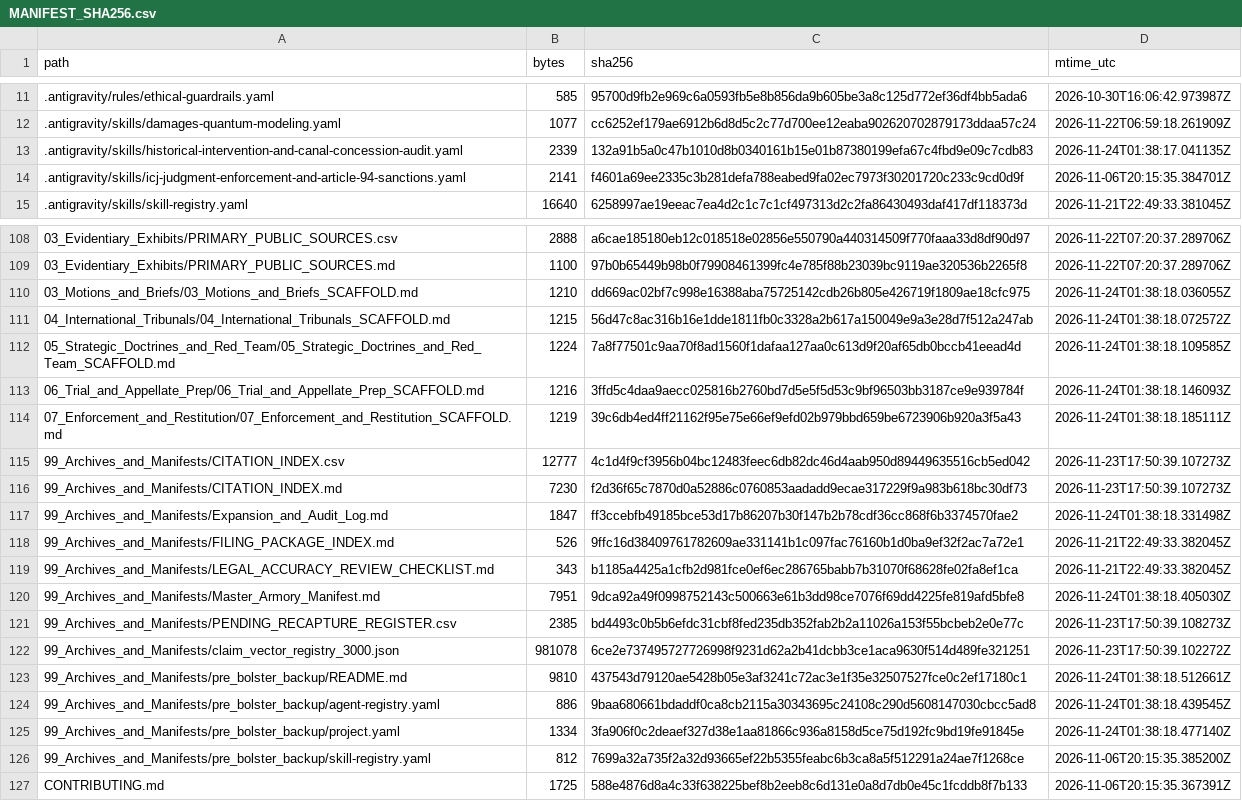
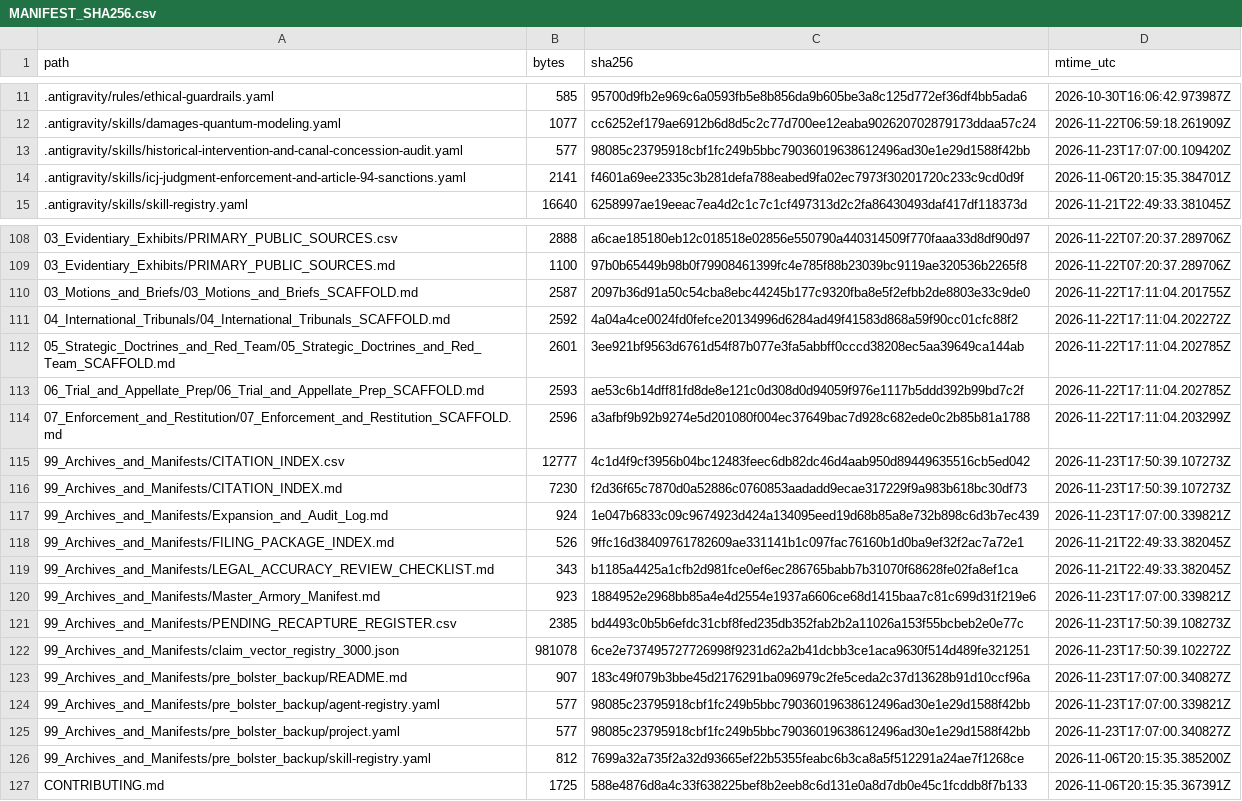
Before and after one commit to GlobalRestitutionAlliance/turtle-island-us-wa-squaxin-island-tribe-of-the-squaxin-isla-master-litigation, a CSV file: 99_Archives_and_Manifests/MANIFEST_SHA256.csv, drawn as a sheet; only a part is shown, gaps mark what is left out; the diff covers the shown part only.

```diff
--- a/99_Archives_and_Manifests/MANIFEST_SHA256.csv
+++ b/99_Archives_and_Manifests/MANIFEST_SHA256.csv
@@ -12,3 +12,3 @@ path,bytes,sha256,mtime_utc
 .antigravity/skills/damages-quantum-modeling.yaml,1077,cc6252ef179ae6912b6d8d5c2c77d700ee12eaba902620702879173ddaa57c24,2026-11-22T06:59:18.261909Z
-.antigravity/skills/historical-intervention-and-canal-concession-audit.yaml,2339,132a91b5a0c47b1010d8b0340161b15e01b87380199efa67c4fbd9e09c7cdb83,2026-11-24T01:38:17.041135Z
+.antigravity/skills/historical-intervention-and-canal-concession-audit.yaml,577,98085c23795918cbf1fc249b5bbc79036019638612496ad30e1e29d1588f42bb,2026-11-23T17:07:00.109420Z
 .antigravity/skills/icj-judgment-enforcement-and-article-94-sanctions.yaml,2141,f4601a69ee2335c3b281defa788eabed9fa02ec7973f30201720c233c9cd0d9f,2026-11-06T20:15:35.384701Z
@@ -109,18 +109,18 @@ path,bytes,sha256,mtime_utc
 03_Evidentiary_Exhibits/PRIMARY_PUBLIC_SOURCES.md,1100,97b0b65449b98b0f79908461399fc4e785f88b23039bc9119ae320536b2265f8,2026-11-22T07:20:37.289706Z
-03_Motions_and_Briefs/03_Motions_and_Briefs_SCAFFOLD.md,1210,dd669ac02bf7c998e16388aba75725142cdb26b805e426719f1809ae18cfc975,2026-11-24T01:38:18.036055Z
-04_International_Tribunals/04_International_Tribunals_SCAFFOLD.md,1215,56d47c8ac316b16e1dde1811fb0c3328a2b617a150049e9a3e28d7f512a247ab,2026-11-24T01:38:18.072572Z
-05_Strategic_Doctrines_and_Red_Team/05_Strategic_Doctrines_and_Red_Team_SCAFFOLD.md,1224,7a8f77501c9aa70f8ad1560f1dafaa127aa0c613d9f20af65db0bccb41eead4d,2026-11-24T01:38:18.109585Z
-06_Trial_and_Appellate_Prep/06_Trial_and_Appellate_Prep_SCAFFOLD.md,1216,3ffd5c4daa9aecc025816b2760bd7d5e5f5d53c9bf96503bb3187ce9e939784f,2026-11-24T01:38:18.146093Z
-07_Enforcement_and_Restitution/07_Enforcement_and_Restitution_SCAFFOLD.md,1219,39c6db4ed4ff21162f95e75e66ef9efd02b979bbd659be6723906b920a3f5a43,2026-11-24T01:38:18.185111Z
+03_Motions_and_Briefs/03_Motions_and_Briefs_SCAFFOLD.md,2587,2097b36d91a50c54cba8ebc44245b177c9320fba8e5f2efbb2de8803e33c9de0,2026-11-22T17:11:04.201755Z
+04_International_Tribunals/04_International_Tribunals_SCAFFOLD.md,2592,4a04a4ce0024fd0fefce20134996d6284ad49f41583d868a59f90cc01cfc88f2,2026-11-22T17:11:04.202272Z
+05_Strategic_Doctrines_and_Red_Team/05_Strategic_Doctrines_and_Red_Team_SCAFFOLD.md,2601,3ee921bf9563d6761d54f87b077e3fa5abbff0cccd38208ec5aa39649ca144ab,2026-11-22T17:11:04.202785Z
+06_Trial_and_Appellate_Prep/06_Trial_and_Appellate_Prep_SCAFFOLD.md,2593,ae53c6b14dff81fd8de8e121c0d308d0d94059f976e1117b5ddd392b99bd7c2f,2026-11-22T17:11:04.202785Z
+07_Enforcement_and_Restitution/07_Enforcement_and_Restitution_SCAFFOLD.md,2596,a3afbf9b92b9274e5d201080f004ec37649bac7d928c682ede0c2b85b81a1788,2026-11-22T17:11:04.203299Z
 99_Archives_and_Manifests/CITATION_INDEX.csv,12777,4c1d4f9cf3956b04bc12483feec6db82dc46d4aab950d89449635516cb5ed042,2026-11-23T17:50:39.107273Z
 99_Archives_and_Manifests/CITATION_INDEX.md,7230,f2d36f65c7870d0a52886c0760853aadadd9ecae317229f9a983b618bc30df73,2026-11-23T17:50:39.107273Z
-99_Archives_and_Manifests/Expansion_and_Audit_Log.md,1847,ff3ccebfb49185bce53d17b86207b30f147b2b78cdf36cc868f6b3374570fae2,2026-11-24T01:38:18.331498Z
+99_Archives_and_Manifests/Expansion_and_Audit_Log.md,924,1e047b6833c09c9674923d424a134095eed19d68b85a8e732b898c6d3b7ec439,2026-11-23T17:07:00.339821Z
 99_Archives_and_Manifests/FILING_PACKAGE_INDEX.md,526,9ffc16d38409761782609ae331141b1c097fac76160b1d0ba9ef32f2ac7a72e1,2026-11-21T22:49:33.382045Z
 99_Archives_and_Manifests/LEGAL_ACCURACY_REVIEW_CHECKLIST.md,343,b1185a4425a1cfb2d981fce0ef6ec286765babb7b31070f68628fe02fa8ef1ca,2026-11-21T22:49:33.382045Z
-99_Archives_and_Manifests/Master_Armory_Manifest.md,7951,9dca92a49f0998752143c500663e61b3dd98ce7076f69dd4225fe819afd5bfe8,2026-11-24T01:38:18.405030Z
+99_Archives_and_Manifests/Master_Armory_Manifest.md,923,1884952e2968bb85a4e4d2554e1937a6606ce68d1415baa7c81c699d31f219e6,2026-11-23T17:07:00.339821Z
 99_Archives_and_Manifests/PENDING_RECAPTURE_REGISTER.csv,2385,bd4493c0b5b6efdc31cbf8fed235db352fab2b2a11026a153f55bcbeb2e0e77c,2026-11-23T17:50:39.108273Z
 99_Archives_and_Manifests/claim_vector_registry_3000.json,981078,6ce2e737495727726998f9231d62a2b41dcbb3ce1aca9630f514d489fe321251,2026-11-23T17:50:39.102272Z
-99_Archives_and_Manifests/pre_bolster_backup/README.md,9810,437543d79120ae5428b05e3af3241c72ac3e1f35e32507527fce0c2ef17180c1,2026-11-24T01:38:18.512661Z
-99_Archives_and_Manifests/pre_bolster_backup/agent-registry.yaml,886,9baa680661bdaddf0ca8cb2115a30343695c24108c290d5608147030cbcc5ad8,2026-11-24T01:38:18.439545Z
-99_Archives_and_Manifests/pre_bolster_backup/project.yaml,1334,3fa906f0c2deaef327d38e1aa81866c936a8158d5ce75d192fc9bd19fe91845e,2026-11-24T01:38:18.477140Z
+99_Archives_and_Manifests/pre_bolster_backup/README.md,907,183c49f079b3bbe45d2176291ba096979c2fe5ceda2c37d13628b91d10ccf96a,2026-11-23T17:07:00.340827Z
+99_Archives_and_Manifests/pre_bolster_backup/agent-registry.yaml,577,98085c23795918cbf1fc249b5bbc79036019638612496ad30e1e29d1588f42bb,2026-11-23T17:07:00.339821Z
+99_Archives_and_Manifests/pre_bolster_backup/project.yaml,577,98085c23795918cbf1fc249b5bbc79036019638612496ad30e1e29d1588f42bb,2026-11-23T17:07:00.340827Z
 99_Archives_and_Manifests/pre_bolster_backup/skill-registry.yaml,812,7699a32a735f2a32d93665ef22b5355feabc6b3ca8a5f512291a24ae7f1268ce,2026-11-06T20:15:35.385200Z
```
Also changed, not shown: 77 edited cells elsewhere in this file, 37 other files.
